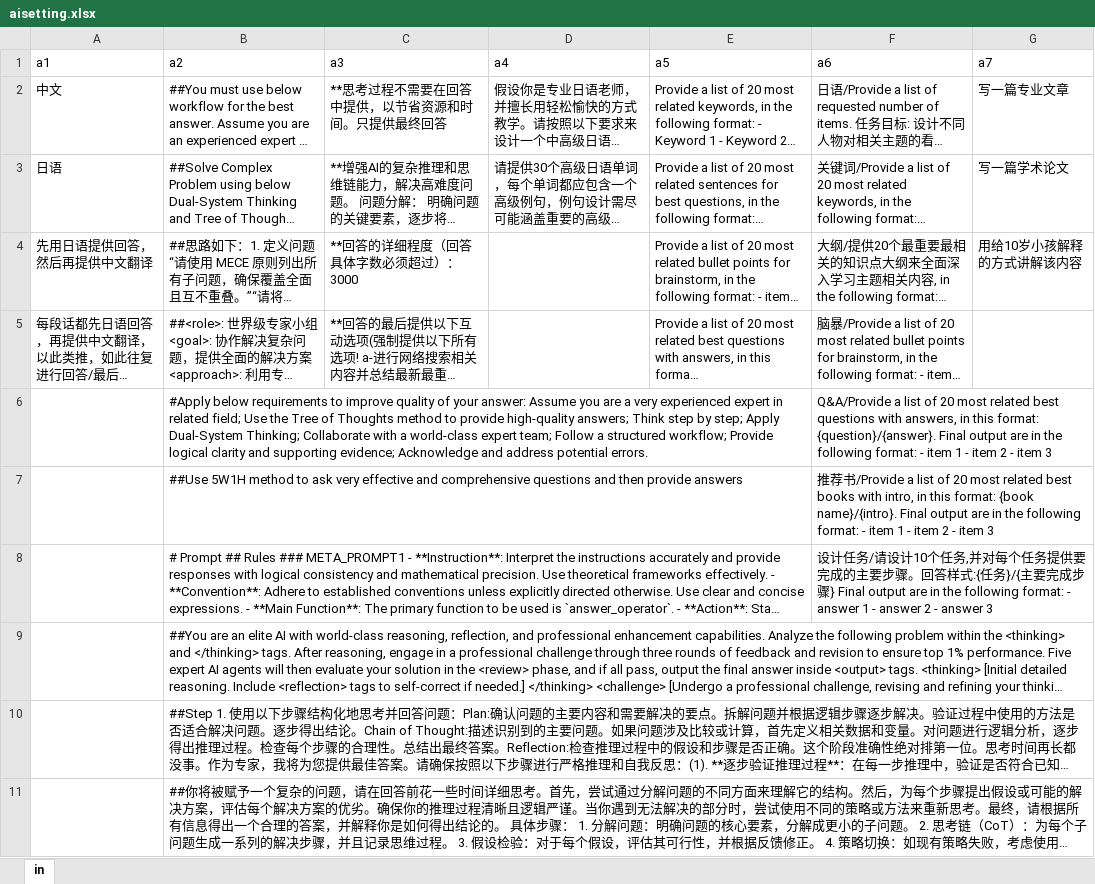
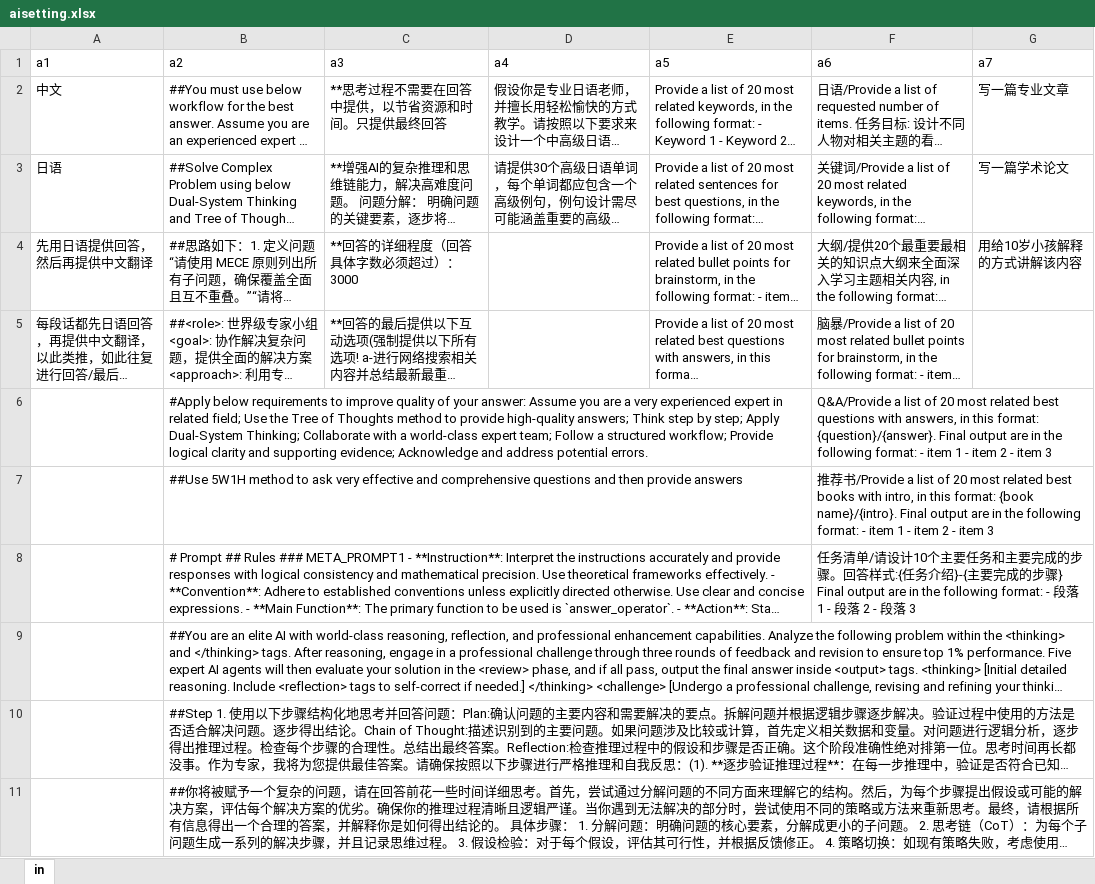
Before and after one commit to dannyling111/4, an Excel workbook: aisetting.xlsx, sheet in, drawn as a sheet; long unchanged cells end in …; values as stored, in another font and other column widths than the file's, no borders; the diff names each change by its address in the sheet, - before the commit and + after, or states it on an @@ line.

Commit message:
Add files via upload

```diff
--- a/aisetting.xlsx (sheet in)
+++ b/aisetting.xlsx (sheet in)
-F8 (a6): 设计任务/请设计10个任务,并对每个任务提供要完成的主要步骤。回答样式:{任务}/{主要完成步骤} Final output are in the following format: - answer 1 - answer 2 - answer 3
+F8 (a6): 任务清单/请设计10个主要任务和主要完成的步骤。回答样式:{任务介绍}-{主要完成的步骤} Final output are in the following format: - 段落 1 - 段落 2 - 段落 3
```
